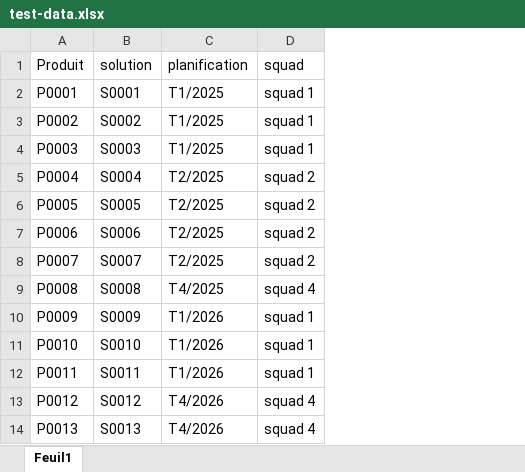
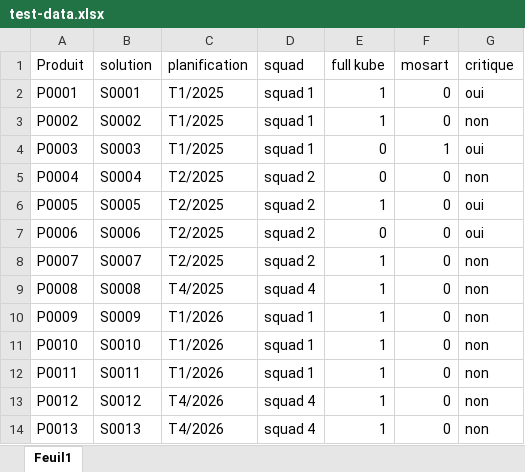
Before and after one commit to vincent-ledu/chronogramme-pptx, an Excel workbook: test-data.xlsx, sheet Feuil1, drawn as a sheet; values as stored, in another font and other column widths than the file's, no borders; the diff names each change by its address in the sheet, - before the commit and + after, or states it on an @@ line.

```diff
--- a/test-data.xlsx (sheet Feuil1)
+++ b/test-data.xlsx (sheet Feuil1)
+column E (full kube), rows 2-14: 1 | 1 | 0 | 0 | 1 | 0 | 1 | 1 | 1 | 1 | 1 | 1 | 1
+column F (mosart), rows 2-14: 0 | 0 | 1 | 0 | 0 | 0 | 0 | 0 | 0 | 0 | 0 | 0 | 0
+column G (critique), rows 2-14: oui | non | oui | non | oui | oui | non | non | non | non | non | non | non
```
Also changed, not shown: 4 other files.
